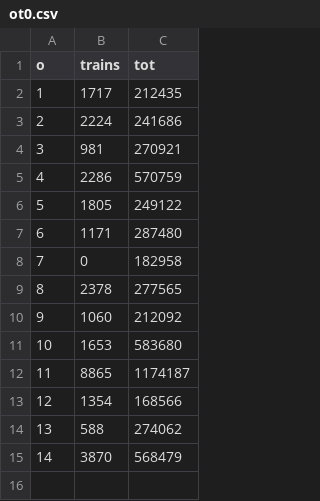
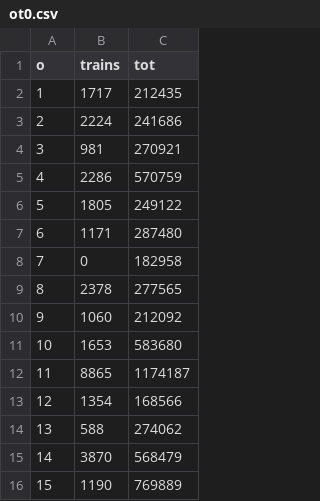
Before and after one commit to christensen75/data, a CSV file: countytrains/ot0.csv, drawn as a sheet; the diff names each change by its address in the sheet, - before the commit and + after, or states it on an @@ line.

Commit message:
1 - 15

```diff
--- a/countytrains/ot0.csv
+++ b/countytrains/ot0.csv
+row 16: 15 | 1190 | 769889
```
